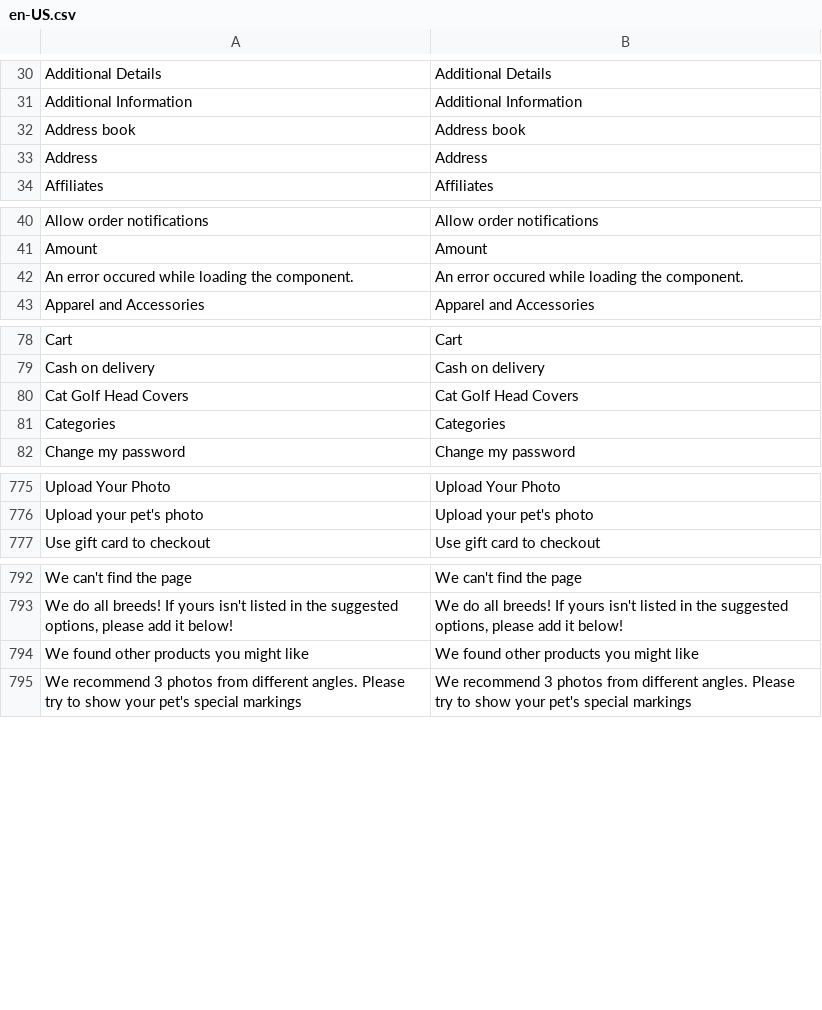
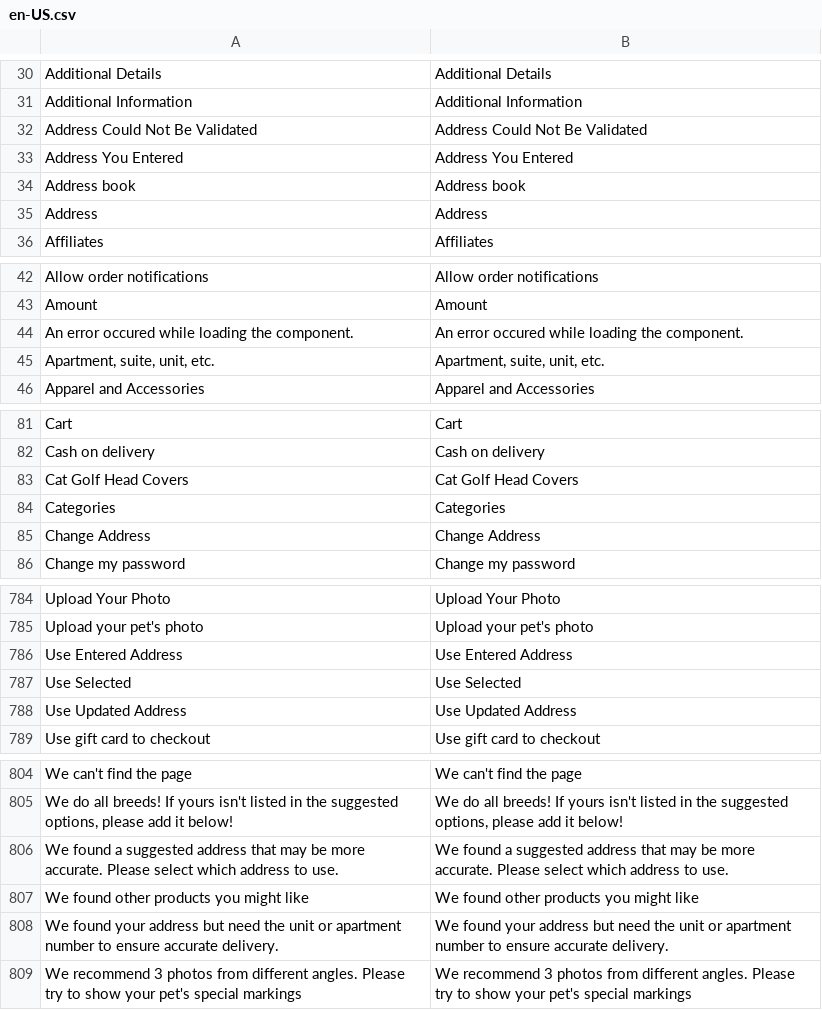
Before and after one commit to BudsiesApp/vsf-capybara, a CSV file: resource/i18n/en-US.csv, drawn as a sheet; only a part is shown, gaps mark what is left out; the diff covers the shown part only; the diff names each change by its address in the sheet, - before the commit and + after, or states it on an @@ line.

Commit message:
Refs #35642: Modal Address Validation - add missing localization phrases

```diff
--- a/resource/i18n/en-US.csv
+++ b/resource/i18n/en-US.csv
+row 32: Address Could Not Be Validated | Address Could Not Be Validated
+row 33: Address You Entered | Address You Entered
+row 45: Apartment, suite, unit, etc. | Apartment, suite, unit, etc.
+row 85: Change Address | Change Address
+row 786: Use Entered Address | Use Entered Address
+row 787: Use Selected | Use Selected
+row 788: Use Updated Address | Use Updated Address
+row 806: We found a suggested address that may be more accurate. Please select which address to use. | We found a suggested address that may be more accurate. Please select which address to use.
+row 808: We found your address but need the unit or apartment number to ensure accurate delivery. | We found your address but need the unit or apartment number to ensure accurate delivery.
```
Also changed, not shown: 5 added rows elsewhere in this file, 1 other file.
